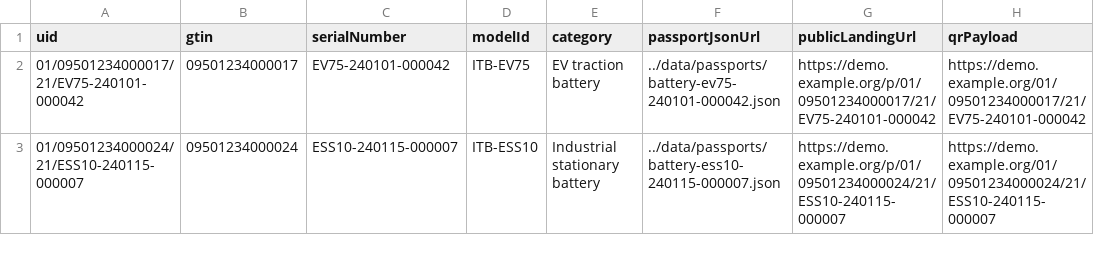
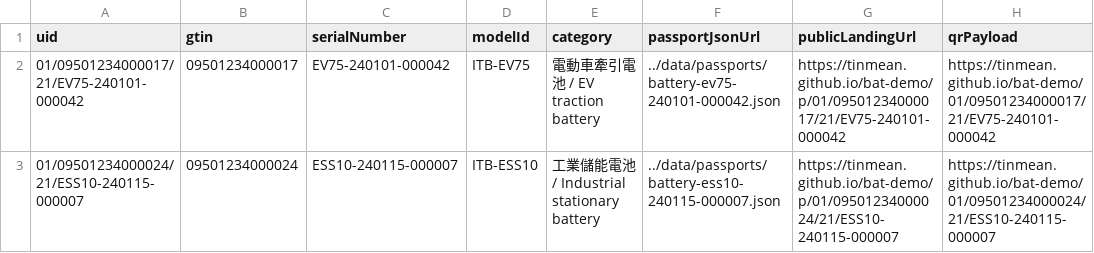
Before and after one commit to tinmean/bat-demo, a CSV file: data/products.csv, drawn as a sheet.

```diff
--- a/data/products.csv
+++ b/data/products.csv
@@ -1,3 +1,3 @@
 uid,gtin,serialNumber,modelId,category,passportJsonUrl,publicLandingUrl,qrPayload
-01/09501234000017/21/EV75-240101-000042,09501234000017,EV75-240101-000042,ITB-EV75,EV traction battery,../data/passports/battery-ev75-240101-000042.json,https://demo.example.org/p/01/09501234000017/21/EV75-240101-000042,https://demo.example.org/01/09501234000017/21/EV75-240101-000042
-01/09501234000024/21/ESS10-240115-000007,09501234000024,ESS10-240115-000007,ITB-ESS10,Industrial stationary battery,../data/passports/battery-ess10-240115-000007.json,https://demo.example.org/p/01/09501234000024/21/ESS10-240115-000007,https://demo.example.org/01/09501234000024/21/ESS10-240115-000007
+01/09501234000017/21/EV75-240101-000042,09501234000017,EV75-240101-000042,ITB-EV75,電動車牽引電池 / EV traction battery,../data/passports/battery-ev75-240101-000042.json,https://tinmean.github.io/bat-demo/p/01/09501234000017/21/EV75-240101-000042,https://tinmean.github.io/bat-demo/01/09501234000017/21/EV75-240101-000042
+01/09501234000024/21/ESS10-240115-000007,09501234000024,ESS10-240115-000007,ITB-ESS10,工業儲能電池 / Industrial stationary battery,../data/passports/battery-ess10-240115-000007.json,https://tinmean.github.io/bat-demo/p/01/09501234000024/21/ESS10-240115-000007,https://tinmean.github.io/bat-demo/01/09501234000024/21/ESS10-240115-000007
```
Also changed, not shown: 9 other files.
